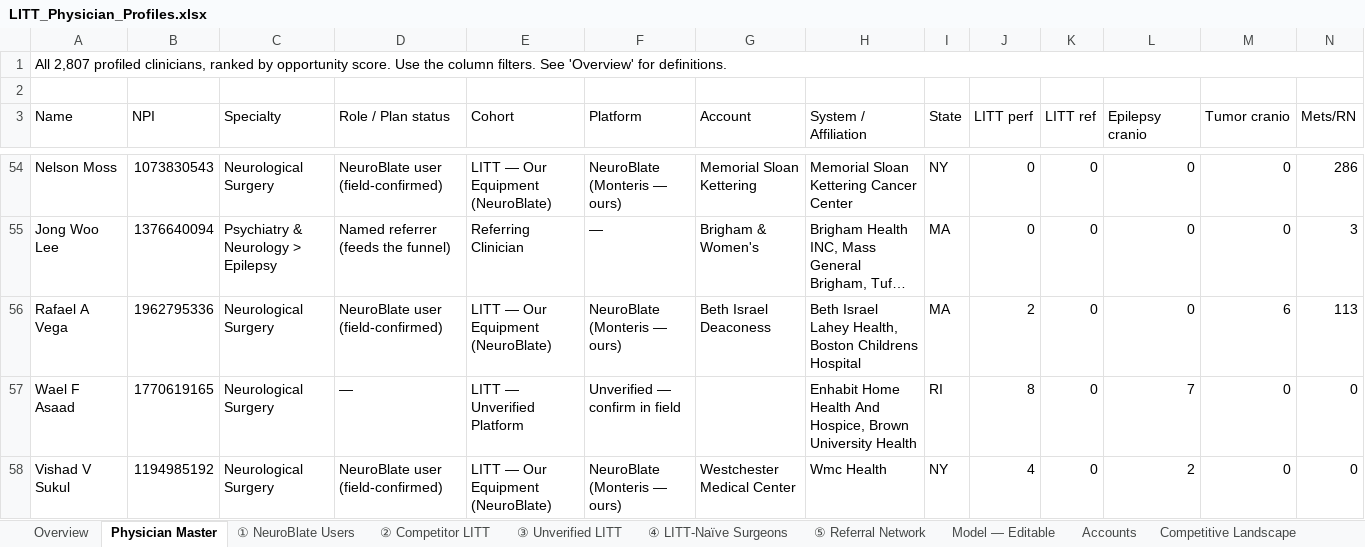
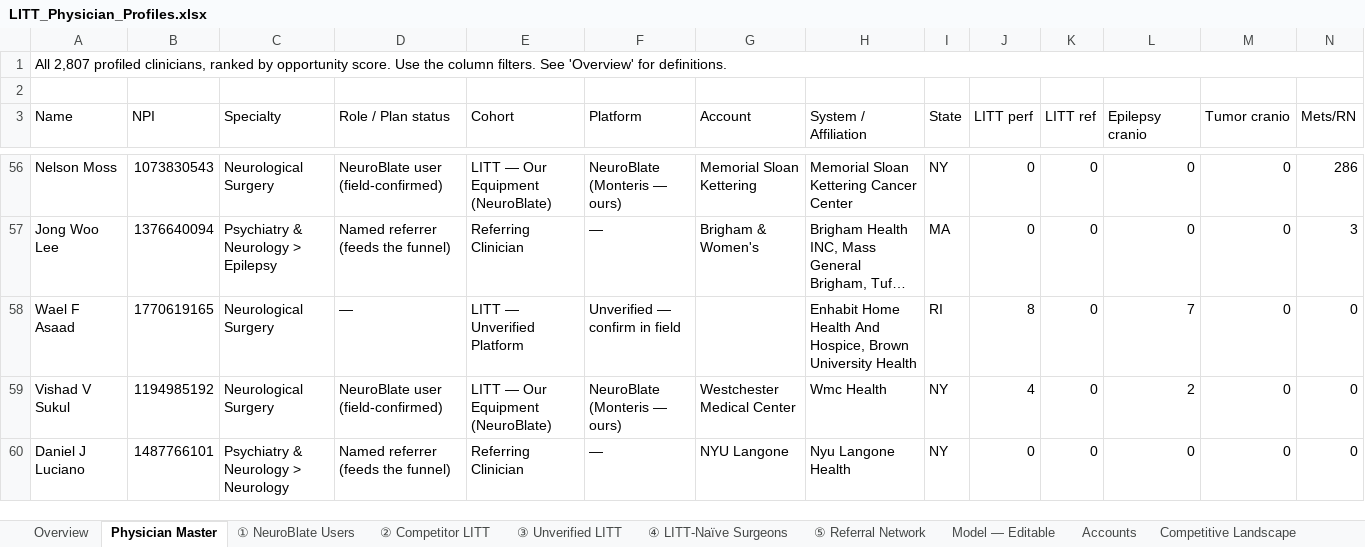
Before and after one commit to arutkowski1311-creator/LITTLibrary, an Excel workbook: LITT_Physician_Profiles.xlsx, sheet Physician Master, drawn as a sheet; only a part is shown, gaps mark what is left out; the shorter side is filled out with more unchanged rows; long unchanged cells end in …; values as stored, in another font and other column widths than the file's, no cell formats; removed rows and columns are numbered as before the commit, all else as after; rows hold the shown columns only; the diff covers the shown part only; the diff names each change by its address in the sheet, - before the commit and + after, or states it on an @@ line.

```diff
--- a/LITT_Physician_Profiles.xlsx (sheet Physician Master)
+++ b/LITT_Physician_Profiles.xlsx (sheet Physician Master)
-row 56: Rafael A Vega | 1962795336 | Neurological Surgery | NeuroBlate user (field-confirmed) | LITT — Our Equipment (NeuroBlate) | NeuroBlate (Monteris — ours) | Beth Israel Deaconess | Beth Israel Lahey Health, Boston Childrens Hospital | MA | 2 | 0 | 0 | 6 | 113
```
Also changed, not shown: 6 added rows, 5 removed rows and 6 edited cells elsewhere in this sheet, sheet ① NeuroBlate Users, sheet ② Competitor LITT, sheet ③ Unverified LITT, other sheet tabs, cell formats, 7 other files.
